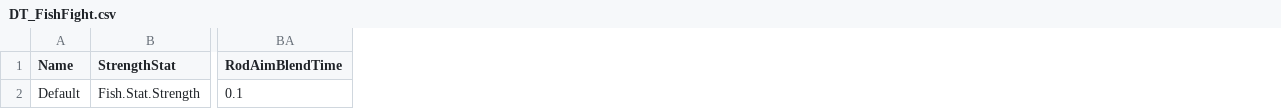
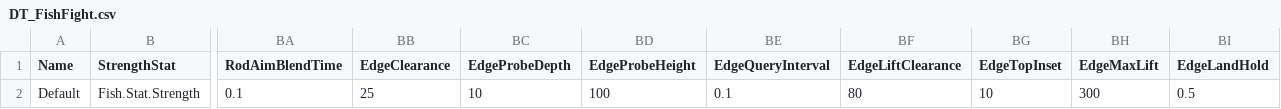
Before and after one commit to jjjjkemp21/vibe-game, a CSV file: data/tables/DT_FishFight.csv, drawn as a sheet; only a part is shown, gaps mark what is left out; the diff names each change by its address in the sheet, - before the commit and + after, or states it on an @@ line.

```diff
--- a/data/tables/DT_FishFight.csv
+++ b/data/tables/DT_FishFight.csv
+column BB (EdgeClearance), row 2: 25
+column BC (EdgeProbeDepth), row 2: 10
+column BD (EdgeProbeHeight), row 2: 100
+column BE (EdgeQueryInterval), row 2: 0.1
+column BF (EdgeLiftClearance), row 2: 80
+column BG (EdgeTopInset), row 2: 10
+column BH (EdgeMaxLift), row 2: 300
+column BI (EdgeLandHold), row 2: 0.5
```
Also changed, not shown: 15 other files.
